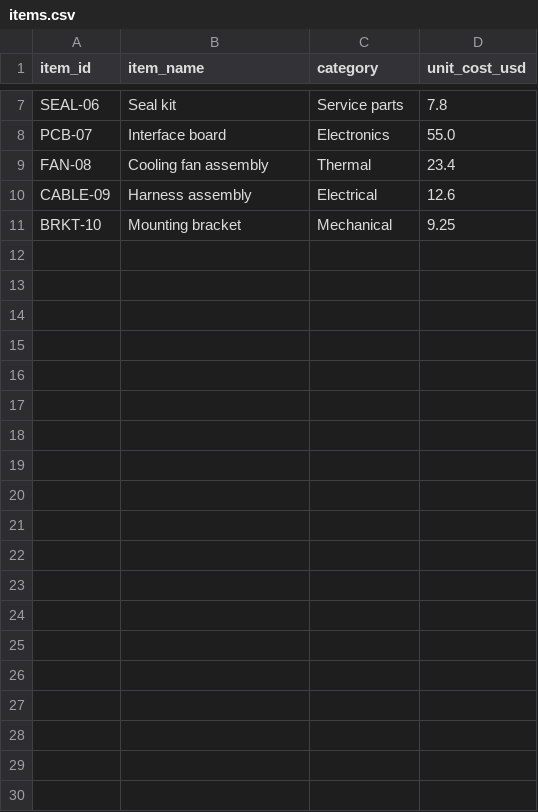
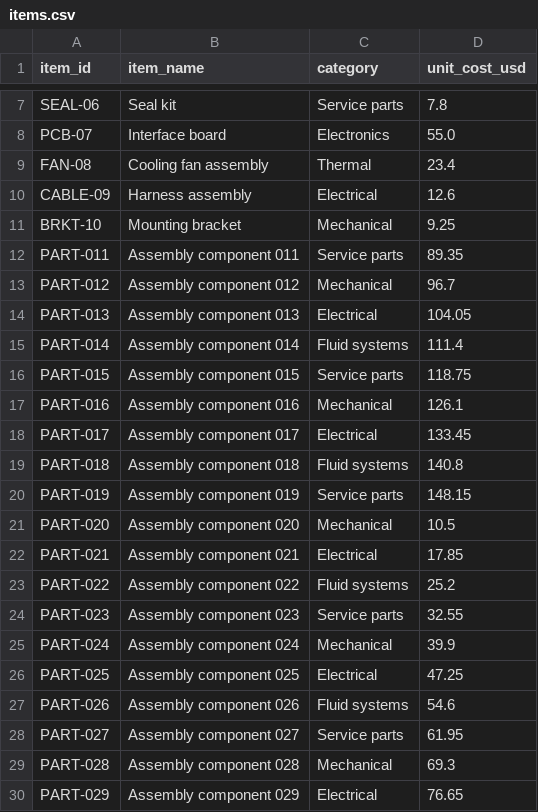
Before and after one commit to meshreyy/evidence-ai, a CSV file: data/items.csv, drawn as a sheet; only a part is shown, gaps mark what is left out; the diff covers the shown part only; the diff names each change by its address in the sheet, - before the commit and + after, or states it on an @@ line.

```diff
--- a/data/items.csv
+++ b/data/items.csv
+row 12: PART-011 | Assembly component 011 | Service parts | 89.35
+row 13: PART-012 | Assembly component 012 | Mechanical | 96.7
+row 14: PART-013 | Assembly component 013 | Electrical | 104.05
+row 15: PART-014 | Assembly component 014 | Fluid systems | 111.4
+row 16: PART-015 | Assembly component 015 | Service parts | 118.75
+row 17: PART-016 | Assembly component 016 | Mechanical | 126.1
+row 18: PART-017 | Assembly component 017 | Electrical | 133.45
+row 19: PART-018 | Assembly component 018 | Fluid systems | 140.8
+row 20: PART-019 | Assembly component 019 | Service parts | 148.15
+row 21: PART-020 | Assembly component 020 | Mechanical | 10.5
+row 22: PART-021 | Assembly component 021 | Electrical | 17.85
+row 23: PART-022 | Assembly component 022 | Fluid systems | 25.2
+row 24: PART-023 | Assembly component 023 | Service parts | 32.55
+row 25: PART-024 | Assembly component 024 | Mechanical | 39.9
+row 26: PART-025 | Assembly component 025 | Electrical | 47.25
+row 27: PART-026 | Assembly component 026 | Fluid systems | 54.6
+row 28: PART-027 | Assembly component 027 | Service parts | 61.95
+row 29: PART-028 | Assembly component 028 | Mechanical | 69.3
+row 30: PART-029 | Assembly component 029 | Electrical | 76.65
```
Also changed, not shown: 21 added rows elsewhere in this file, data/inventory.csv, data/shipments.csv, 5 other files.
